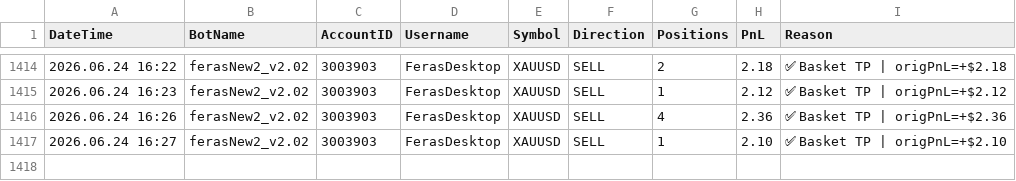
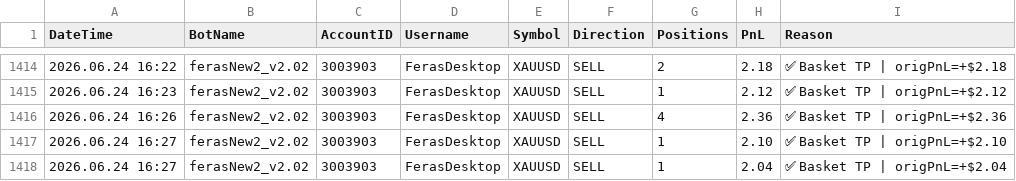
Before and after one commit to ffzurba/trading-signals, a CSV file: trades_log.csv, drawn as a sheet; only a part is shown, gaps mark what is left out; the diff names each change by its address in the sheet, - before the commit and + after, or states it on an @@ line.

Commit message:
Trade PnL=2.04 acc=3003903 2026.06.24 16:28

```diff
--- a/trades_log.csv
+++ b/trades_log.csv
+row 1418: 2026.06.24 16:27 | ferasNew2_v2.02 | 3003903 | FerasDesktop | XAUUSD | SELL | 1 | 2.04 | ✅ Basket TP | origPnL=+$2.04
```
